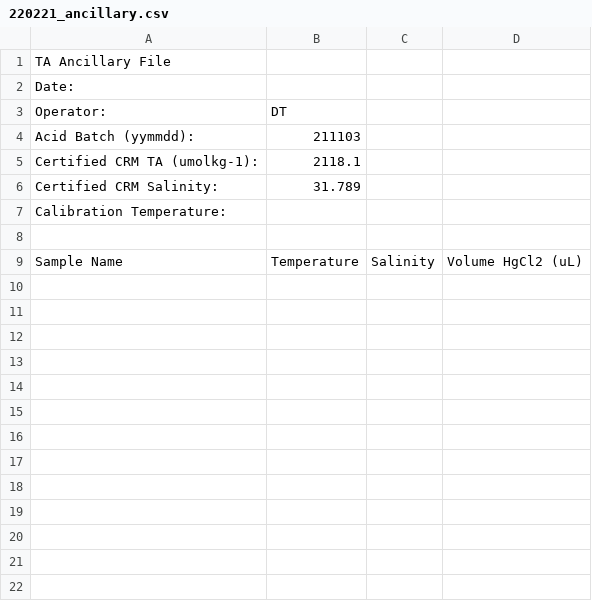
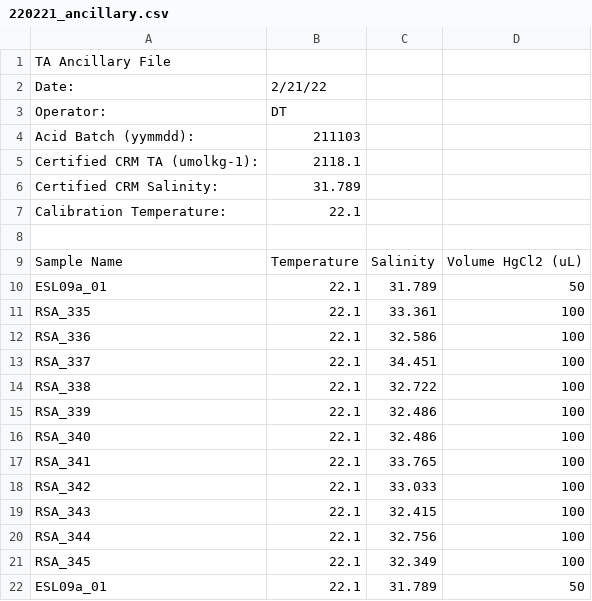
Before and after one commit to FDylanT/ScallopRSA2021, a CSV file: data/TA/220221_ancillary.csv, drawn as a sheet.

```diff
--- a/data/TA/220221_ancillary.csv
+++ b/data/TA/220221_ancillary.csv
@@ -1,3 +1,3 @@
 TA Ancillary File,,,
-Date:,,,
+Date:,2/21/22,,
 Operator:,DT,,
@@ -6,4 +6,17 @@ Certified CRM TA (umolkg-1):,2118.1,,
 Certified CRM Salinity:,31.789,,
-Calibration Temperature:,,,
+Calibration Temperature:,22.1,,
 ,,,
 Sample Name ,Temperature,Salinity,Volume HgCl2 (uL)
+ESL09a_01,22.1,31.789,50
+RSA_335,22.1,33.361,100
+RSA_336,22.1,32.586,100
+RSA_337,22.1,34.451,100
+RSA_338,22.1,32.722,100
+RSA_339,22.1,32.486,100
+RSA_340,22.1,32.486,100
+RSA_341,22.1,33.765,100
+RSA_342,22.1,33.033,100
+RSA_343,22.1,32.415,100
+RSA_344,22.1,32.756,100
+RSA_345,22.1,32.349,100
+ESL09a_01,22.1,31.789,50
```
Also changed, not shown: data/TA/220222_ancillary.csv, data/TA/220223_ancillary.csv, 25 other files.
